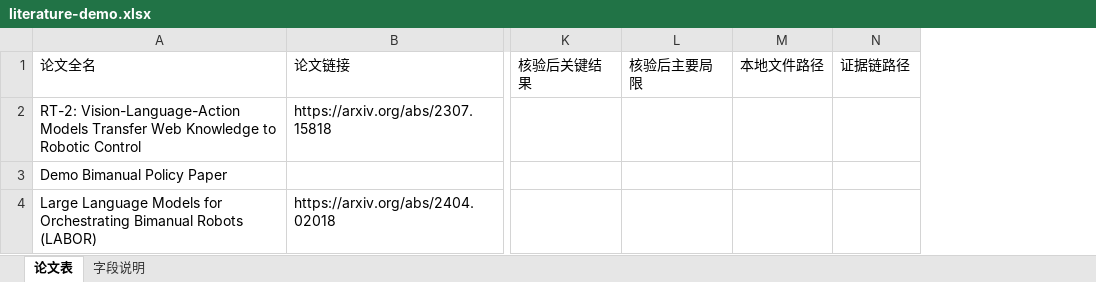
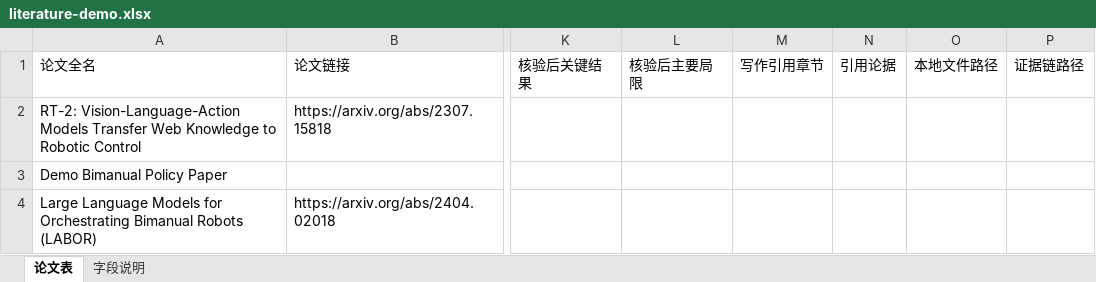
Before and after one commit to 2252031668/literature-table-organizer, an Excel workbook: assets/demo/literature-demo.xlsx, sheet 论文表, drawn as a sheet; only a part is shown, gaps mark what is left out; values as stored, in another font and other column widths than the file's, no borders; the diff names each change by its address in the sheet, - before the commit and + after, or states it on an @@ line.

```diff
--- a/assets/demo/literature-demo.xlsx (sheet 论文表)
+++ b/assets/demo/literature-demo.xlsx (sheet 论文表)
+column M, row 1: 写作引用章节
+column N, row 1: 引用论据
```
Also changed, not shown: sheet 字段说明, 15 other files.
